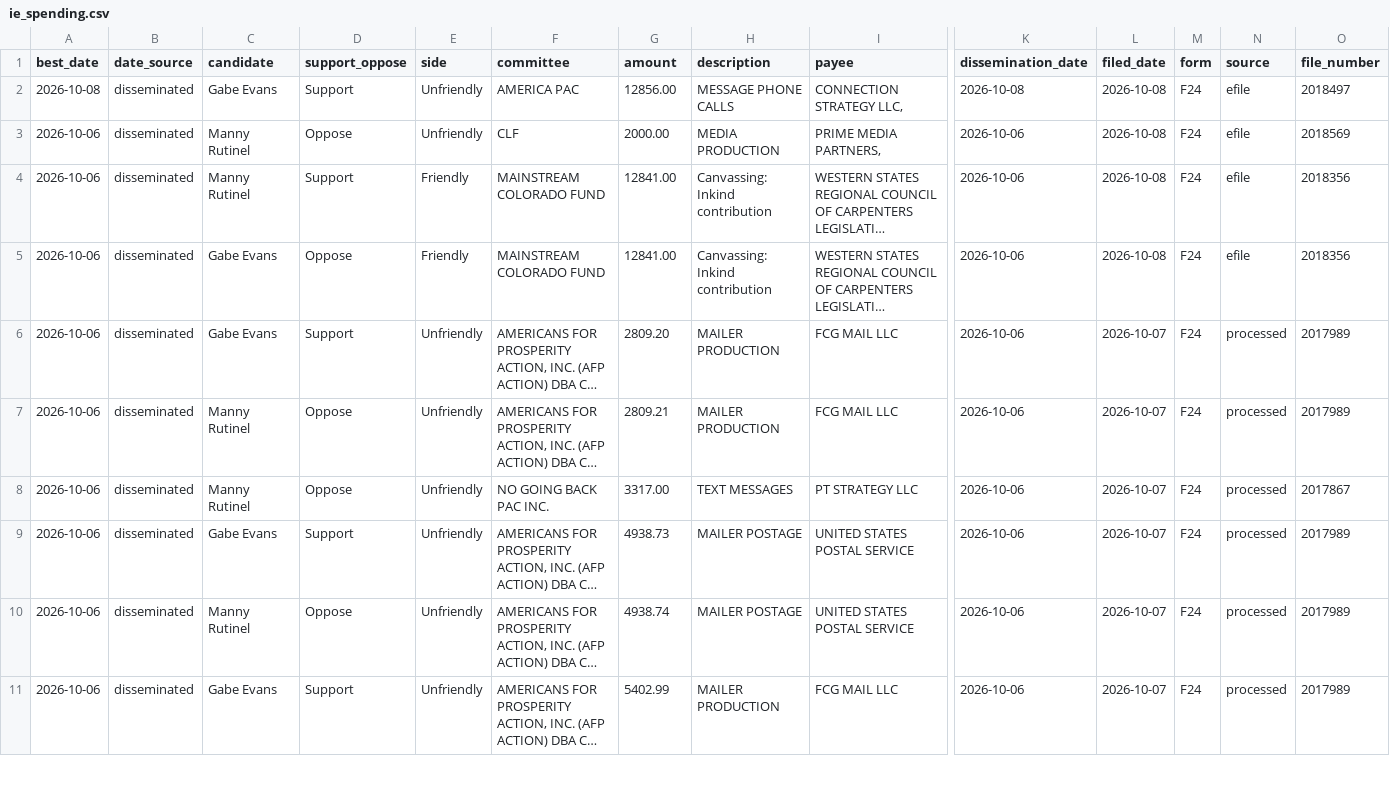
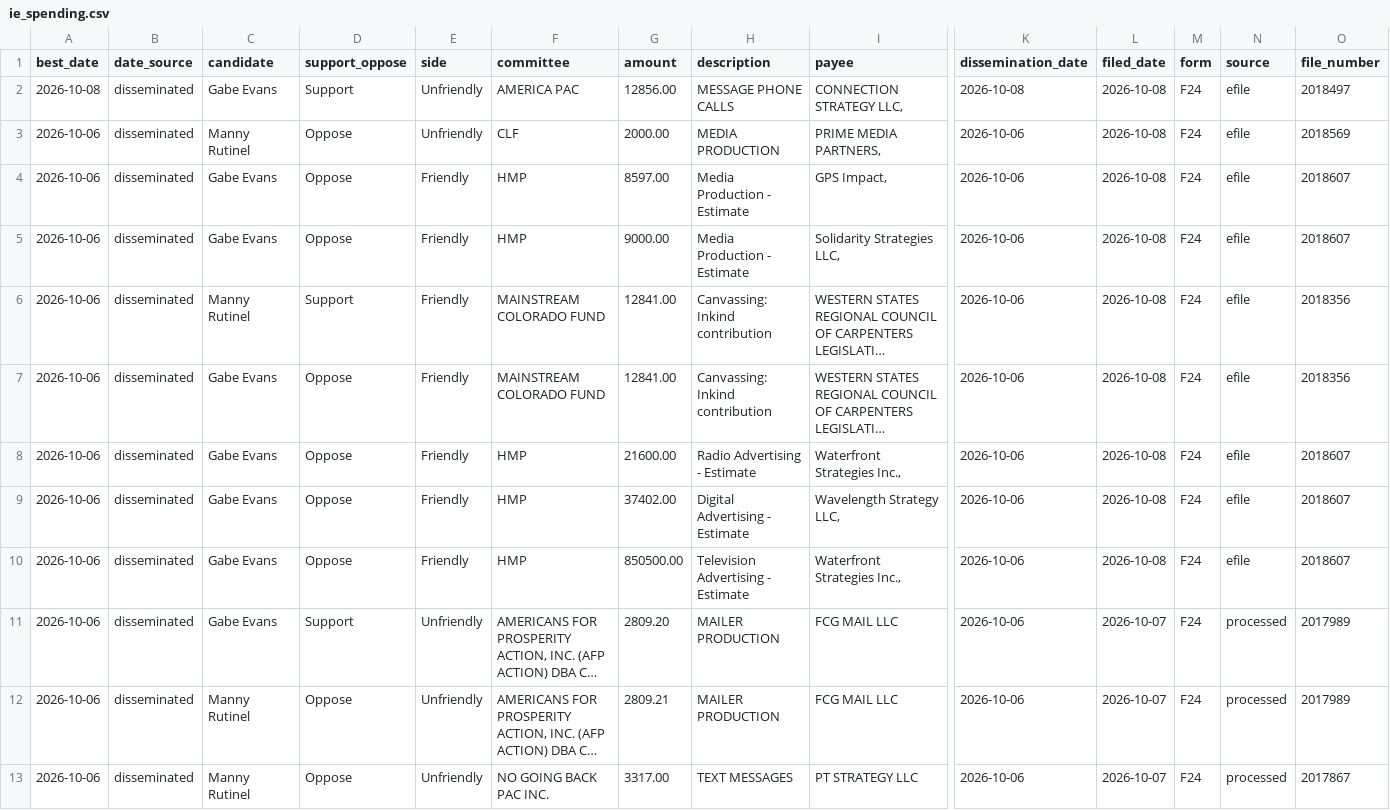
Before and after one commit to elliotgross-aidems/co8-ie-tracker, a CSV file: data/ie_spending.csv, drawn as a sheet; only a part is shown, gaps mark what is left out; the shorter side is filled out with more unchanged rows; long unchanged cells end in …; rows hold the shown columns only; the diff names each change by its address in the sheet, - before the commit and + after, or states it on an @@ line.

```diff
--- a/data/ie_spending.csv
+++ b/data/ie_spending.csv
+row 4: 2026-10-06 | disseminated | Gabe Evans | Oppose | Friendly | HMP | 8597.00 | Media Production - Estimate | GPS Impact, | 2026-10-06 | 2026-10-08 | F24 | efile | 2018607
+row 5: 2026-10-06 | disseminated | Gabe Evans | Oppose | Friendly | HMP | 9000.00 | Media Production - Estimate | Solidarity Strategies LLC, | 2026-10-06 | 2026-10-08 | F24 | efile | 2018607
+row 8: 2026-10-06 | disseminated | Gabe Evans | Oppose | Friendly | HMP | 21600.00 | Radio Advertising - Estimate | Waterfront Strategies Inc., | 2026-10-06 | 2026-10-08 | F24 | efile | 2018607
+row 9: 2026-10-06 | disseminated | Gabe Evans | Oppose | Friendly | HMP | 37402.00 | Digital Advertising - Estimate | Wavelength Strategy LLC, | 2026-10-06 | 2026-10-08 | F24 | efile | 2018607
+row 10: 2026-10-06 | disseminated | Gabe Evans | Oppose | Friendly | HMP | 850500.00 | Television Advertising - Estimate | Waterfront Strategies Inc., | 2026-10-06 | 2026-10-08 | F24 | efile | 2018607
```
Also changed, not shown: 2 other files.
